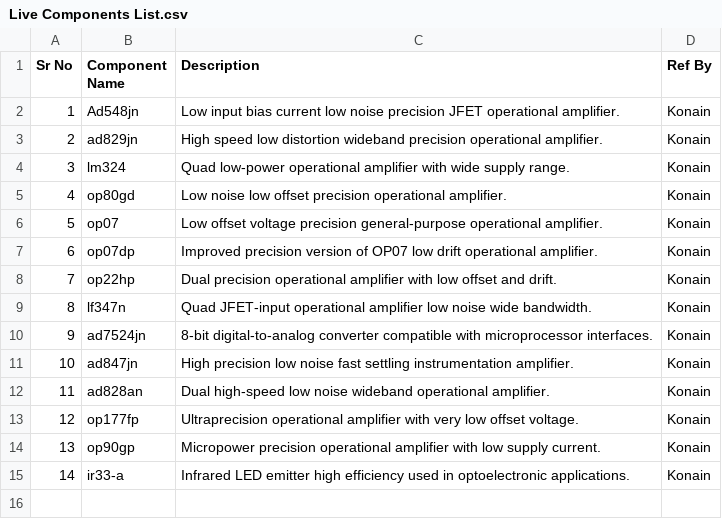
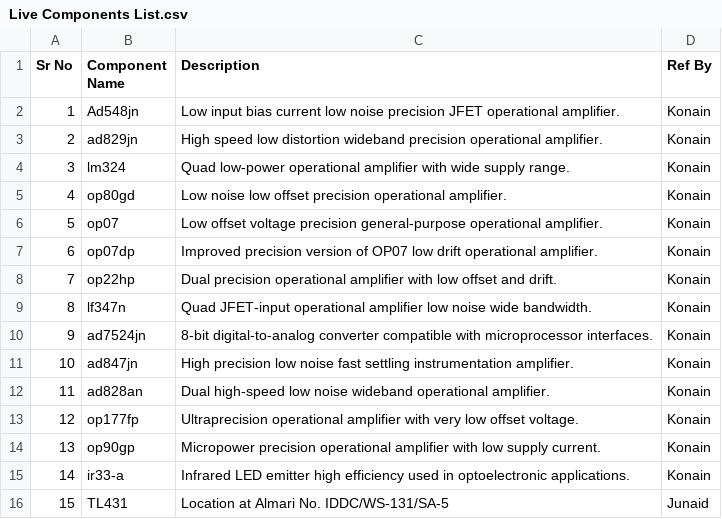
Before and after one commit to junaidhub/junaidhub.github.io, a CSV file: data/Components list/Live Components List.csv, drawn as a sheet; the diff names each change by its address in the sheet, - before the commit and + after, or states it on an @@ line.

Commit message:
tl431 components update

```diff
--- a/data/Components list/Live Components List.csv
+++ b/data/Components list/Live Components List.csv
+row 16: 15 | TL431 | Location at Almari No. IDDC/WS-131/SA-5 | Junaid
```
